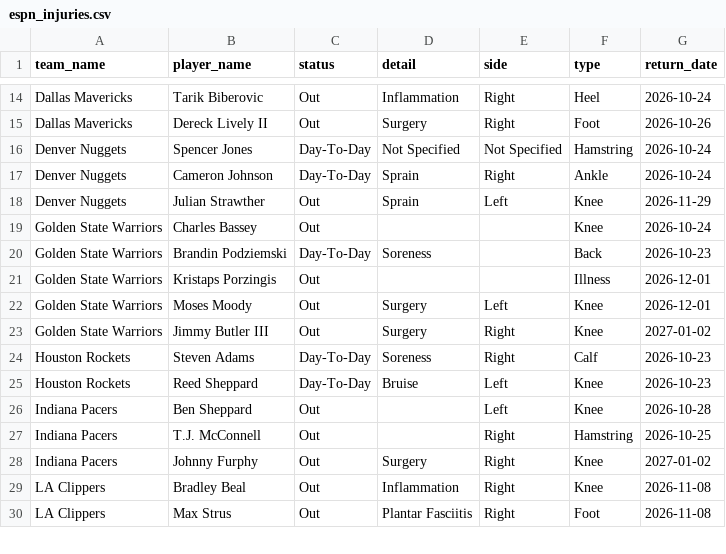
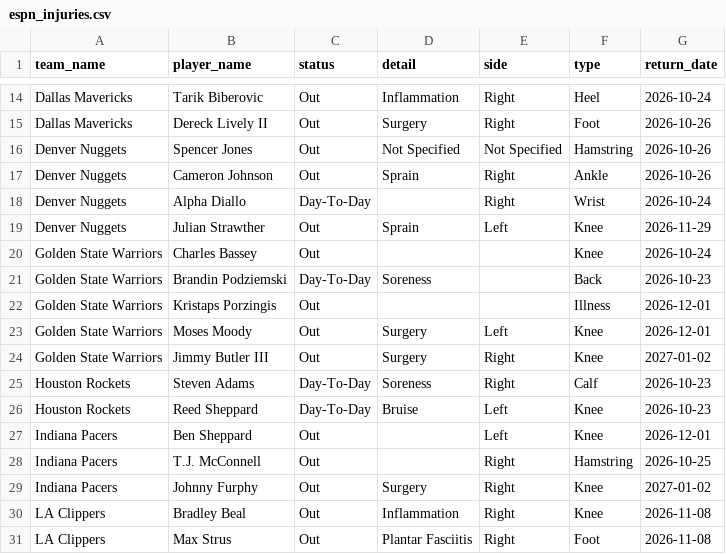
Before and after one commit to Thakky001/NBA, a CSV file: data/raw/espn_injuries.csv, drawn as a sheet; only a part is shown, gaps mark what is left out.

```diff
--- a/data/raw/espn_injuries.csv
+++ b/data/raw/espn_injuries.csv
@@ -15,4 +15,5 @@ Dallas Mavericks,Tarik Biberovic,Out,Inflammation,Right,Heel,2026-10-24
 Dallas Mavericks,Dereck Lively II,Out,Surgery,Right,Foot,2026-10-26
-Denver Nuggets,Spencer Jones,Day-To-Day,Not Specified,Not Specified,Hamstring,2026-10-24
-Denver Nuggets,Cameron Johnson,Day-To-Day,Sprain,Right,Ankle,2026-10-24
+Denver Nuggets,Spencer Jones,Out,Not Specified,Not Specified,Hamstring,2026-10-26
+Denver Nuggets,Cameron Johnson,Out,Sprain,Right,Ankle,2026-10-26
+Denver Nuggets,Alpha Diallo,Day-To-Day,,Right,Wrist,2026-10-24
 Denver Nuggets,Julian Strawther,Out,Sprain,Left,Knee,2026-11-29
@@ -25,3 +26,3 @@ Houston Rockets,Steven Adams,Day-To-Day,Soreness,Right,Calf,2026-10-23
 Houston Rockets,Reed Sheppard,Day-To-Day,Bruise,Left,Knee,2026-10-23
-Indiana Pacers,Ben Sheppard,Out,,Left,Knee,2026-10-28
+Indiana Pacers,Ben Sheppard,Out,,Left,Knee,2026-12-01
 Indiana Pacers,T.J. McConnell,Out,,Right,Hamstring,2026-10-25
```
Also changed, not shown: data/raw/predictions_ledger.csv, 1 other file.
